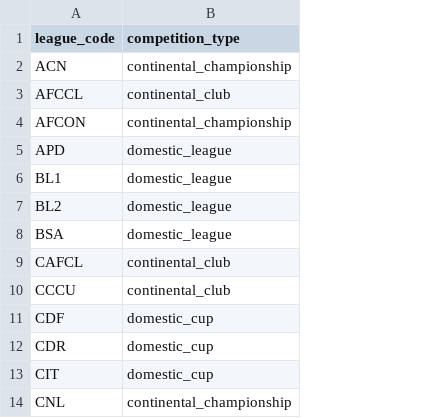
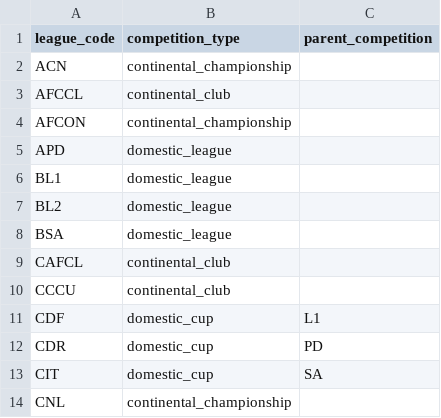
Before and after one commit to ramialfahham/football-data-pipeline, a CSV file: dbt_project/seeds/competition_registry.csv, drawn as a sheet; only a part is shown; the diff names each change by its address in the sheet, - before the commit and + after, or states it on an @@ line.

```diff
--- a/dbt_project/seeds/competition_registry.csv
+++ b/dbt_project/seeds/competition_registry.csv
+column C (parent_competition), rows 11-13: L1 | PD | SA
```
Also changed, not shown: 16 other files.
